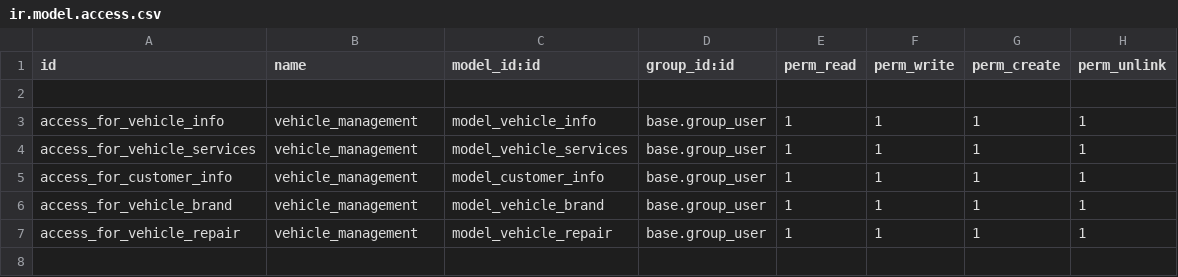
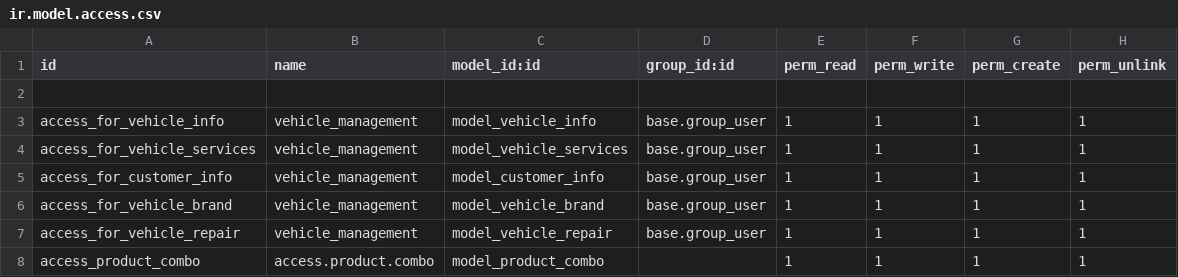
Before and after one commit to azharul77/Vehicle_management_system_extended, a CSV file: security/ir.model.access.csv, drawn as a sheet; the diff names each change by its address in the sheet, - before the commit and + after, or states it on an @@ line.

Commit message:
customization done for combo product

```diff
--- a/security/ir.model.access.csv
+++ b/security/ir.model.access.csv
+row 8: access_product_combo | access.product.combo | model_product_combo |  | 1 | 1 | 1 | 1
```
Also changed, not shown: 5 other files.
